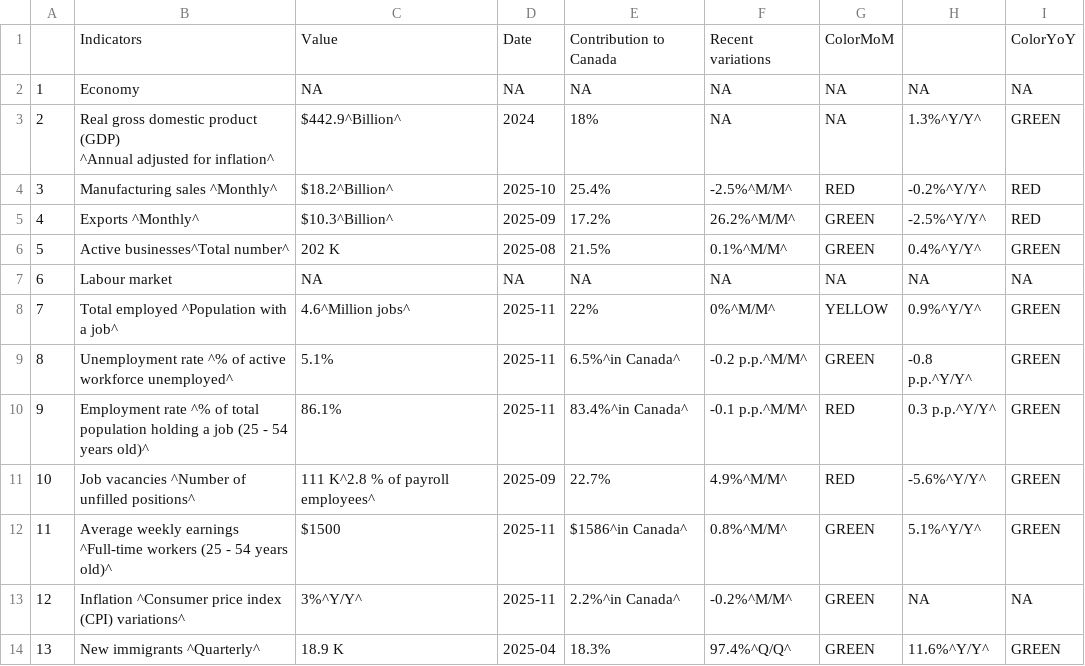
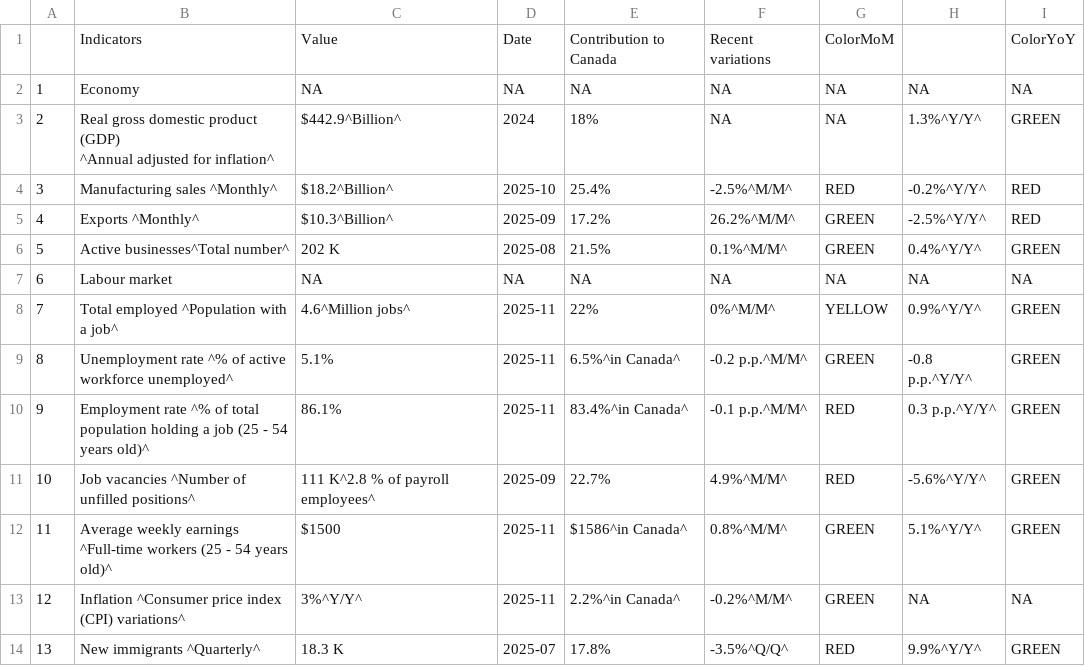
Before and after one commit to Dabra56/Economic_Dashboard, a CSV file: data/Quebec_table.csv, drawn as a sheet.

Commit message:
New Executive Order signed - data updated!

```diff
--- a/data/Quebec_table.csv
+++ b/data/Quebec_table.csv
@@ -14,2 +14,2 @@
 "12","Inflation ^Consumer price index (CPI) variations^","3%^Y/Y^","2025-11","2.2%^in Canada^","-0.2%^M/M^","GREEN",NA,NA
-"13","New immigrants ^Quarterly^","18.9 K","2025-04","18.3%","97.4%^Q/Q^","GREEN","11.6%^Y/Y^","GREEN"
+"13","New immigrants ^Quarterly^","18.3 K","2025-07","17.8%","-3.5%^Q/Q^","RED","9.9%^Y/Y^","GREEN"
```
Also changed, not shown: data/British_Colombia_table.csv, data/New_Brunswick_table.csv, 19 other files.
